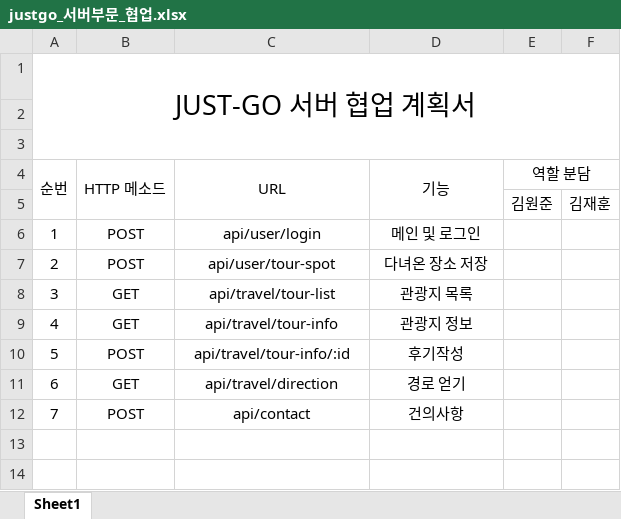
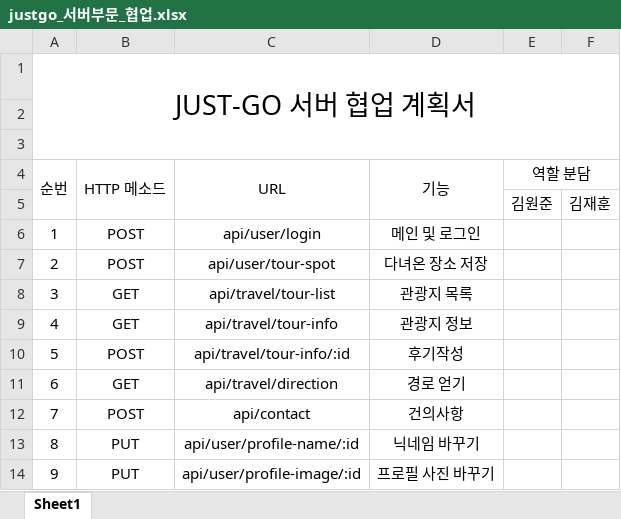
Before and after one commit to Team-JustGo/Server_For-Competition, an Excel workbook: justgo_서버부문_협업.xlsx, sheet Sheet1, drawn as a sheet; values as stored, in another font and other column widths than the file's, no borders; the diff names each change by its address in the sheet, - before the commit and + after, or states it on an @@ line.

Commit message:
add uris

```diff
--- a/justgo_서버부문_협업.xlsx (sheet Sheet1)
+++ b/justgo_서버부문_협업.xlsx (sheet Sheet1)
+row 13: 8 | PUT | api/user/profile-name/:id | 닉네임 바꾸기
+row 14: 9 | PUT | api/user/profile-image/:id | 프로필 사진 바꾸기
```
